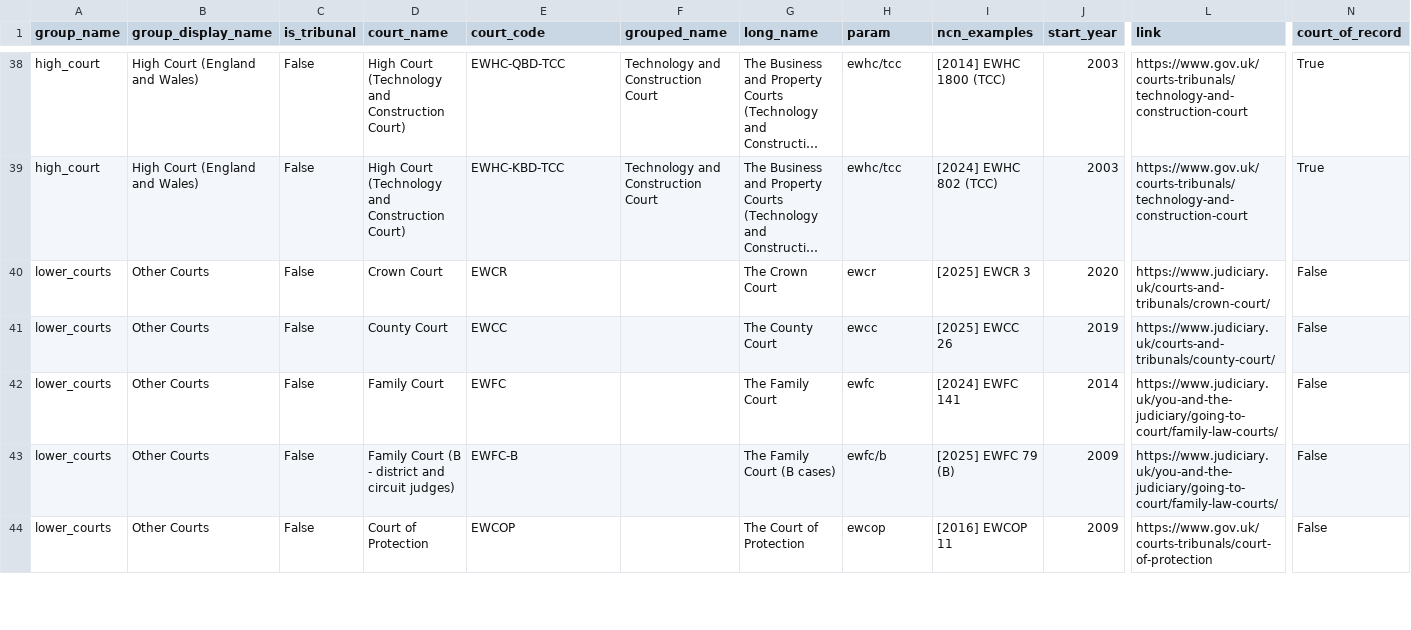
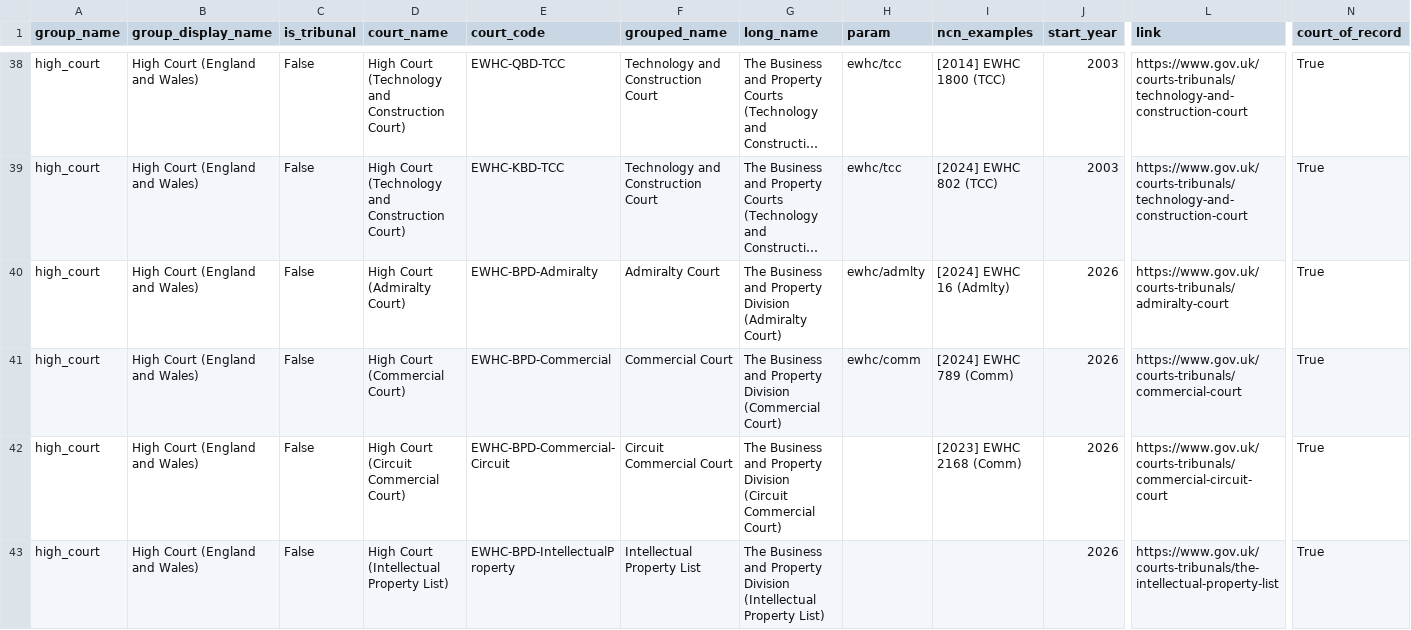
Before and after one commit to nationalarchives/ds-caselaw-utils, a CSV file: src/autogen/courts.csv, drawn as a sheet; only a part is shown, gaps mark what is left out; the shorter side is filled out with more unchanged rows; long unchanged cells end in …; rows hold the shown columns only; the diff covers the shown part only; the diff names each change by its address in the sheet, - before the commit and + after, or states it on an @@ line.

Commit message:
feat: add courts within new business and property division

```diff
--- a/src/autogen/courts.csv
+++ b/src/autogen/courts.csv
+row 40: high_court | High Court (England and Wales) | False | High Court (Admiralty Court) | EWHC-BPD-Admiralty | Admiralty Court | The Business and Property Division (Admiralty Court) | ewhc/admlty | [2024] EWHC 16 (Admlty) | 2026 | https://www.gov.uk/courts-tribunals/admiralty-court | True
+row 41: high_court | High Court (England and Wales) | False | High Court (Commercial Court) | EWHC-BPD-Commercial | Commercial Court | The Business and Property Division (Commercial Court) | ewhc/comm | [2024] EWHC 789 (Comm) | 2026 | https://www.gov.uk/courts-tribunals/commercial-court | True
+row 42: high_court | High Court (England and Wales) | False | High Court (Circuit Commercial Court) | EWHC-BPD-Commercial-Circuit | Circuit Commercial Court | The Business and Property Division (Circuit Commercial Court) |  | [2023] EWHC 2168 (Comm) | 2026 | https://www.gov.uk/courts-tribunals/commercial-circuit-court | True
+row 43: high_court | High Court (England and Wales) | False | High Court (Intellectual Property List) | EWHC-BPD-IntellectualProperty | Intellectual Property List | The Business and Property Division (Intellectual Property List) |  |  | 2026 | https://www.gov.uk/courts-tribunals/the-intellectual-property-list | True
```
Also changed, not shown: 10 added rows and 2 edited cells elsewhere in this file, 4 other files.
